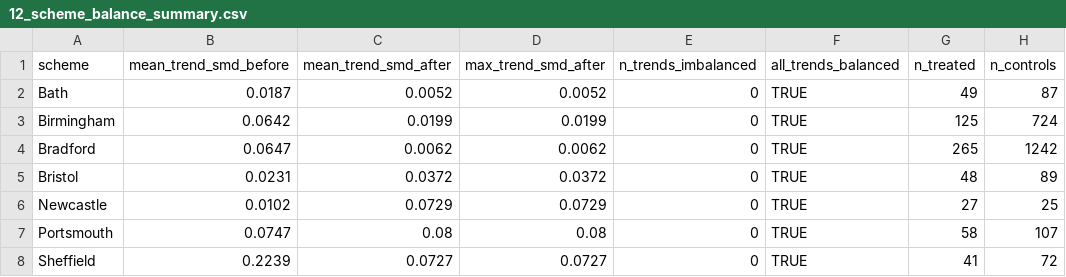
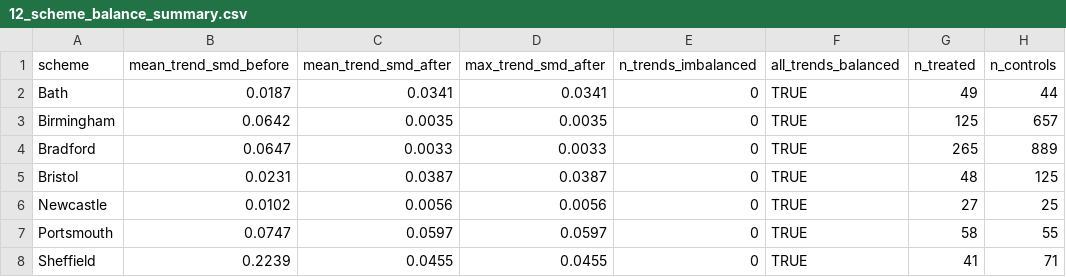
Before and after one commit to ahmadmkhatib/stat19-os-road-linkage, a CSV file: output/diagnostics/pooled/12_scheme_balance_summary.csv, drawn as a sheet.

```diff
--- a/output/diagnostics/pooled/12_scheme_balance_summary.csv
+++ b/output/diagnostics/pooled/12_scheme_balance_summary.csv
@@ -1,8 +1,8 @@
 scheme,mean_trend_smd_before,mean_trend_smd_after,max_trend_smd_after,n_trends_imbalanced,all_trends_balanced,n_treated,n_controls
-Bath,0.0187,0.0052,0.0052,0,TRUE,49,87
-Birmingham,0.0642,0.0199,0.0199,0,TRUE,125,724
-Bradford,0.0647,0.0062,0.0062,0,TRUE,265,1242
-Bristol,0.0231,0.0372,0.0372,0,TRUE,48,89
-Newcastle,0.0102,0.0729,0.0729,0,TRUE,27,25
-Portsmouth,0.0747,0.08,0.08,0,TRUE,58,107
-Sheffield,0.2239,0.0727,0.0727,0,TRUE,41,72
+Bath,0.0187,0.0341,0.0341,0,TRUE,49,44
+Birmingham,0.0642,0.0035,0.0035,0,TRUE,125,657
+Bradford,0.0647,0.0033,0.0033,0,TRUE,265,889
+Bristol,0.0231,0.0387,0.0387,0,TRUE,48,125
+Newcastle,0.0102,0.0056,0.0056,0,TRUE,27,25
+Portsmouth,0.0747,0.0597,0.0597,0,TRUE,58,55
+Sheffield,0.2239,0.0455,0.0455,0,TRUE,41,71
```
Also changed, not shown: output/diagnostics/pooled/00_scheme_matching_summary.csv, output/pooled/All_clean/model1_pooled_average_effect.csv, 11 other files.
